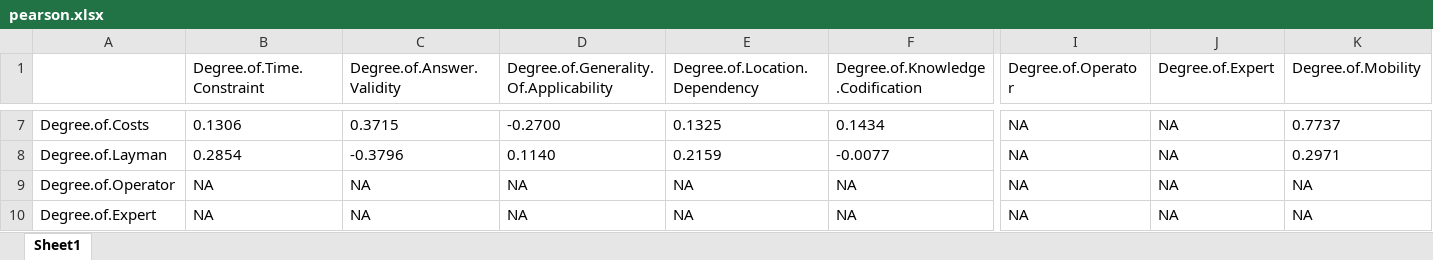
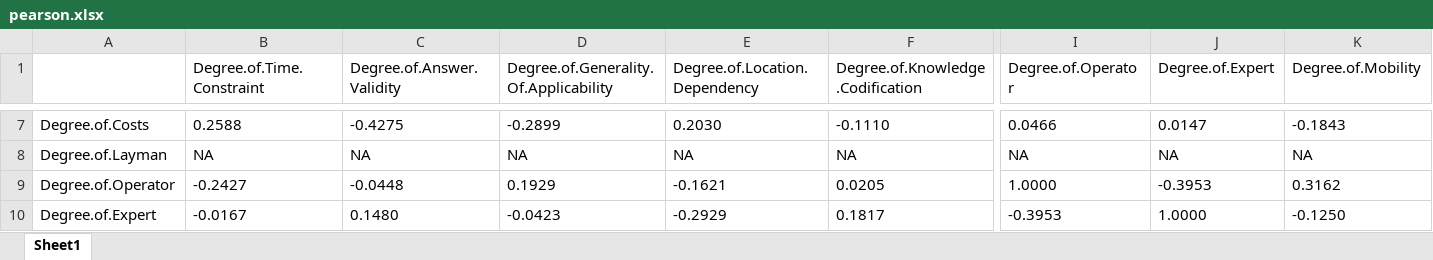
Before and after one commit to akash123srm/RCalculations, an Excel workbook: pearson.xlsx, sheet Sheet1, drawn as a sheet; only a part is shown, gaps mark what is left out; values as stored, in another font and other column widths than the file's, no borders; removed rows and columns are numbered as before the commit, all else as after; rows hold the shown columns only; the diff covers the shown part only; the diff names each change by its address in the sheet, - before the commit and + after, or states it on an @@ line.

```diff
--- a/pearson.xlsx (sheet Sheet1)
+++ b/pearson.xlsx (sheet Sheet1)
-B7 (Degree.of.Time.Constraint): 0.1306
+B7 (Degree.of.Time.Constraint): 0.2588
-C7 (Degree.of.Answer.Validity): 0.3715
+C7 (Degree.of.Answer.Validity): -0.4275
-D7: -0.2700
+D7: -0.2899
-E7 (Degree.of.Location.Dependency): 0.1325
+E7 (Degree.of.Location.Dependency): 0.2030
-F7 (Degree.of.Knowledge.Codification): 0.1434
+F7 (Degree.of.Knowledge.Codification): -0.1110
-I7 (Degree.of.Operator): NA
+I7 (Degree.of.Operator): 0.0466
-J7 (Degree.of.Expert): NA
+J7 (Degree.of.Expert): 0.0147
-K7 (Degree.of.Mobility): 0.7737
+K7 (Degree.of.Mobility): -0.1843
-row 8: Degree.of.Layman | 0.2854 | -0.3796 | 0.1140 | 0.2159 | -0.0077 | NA | NA | 0.2971
-A8: Degree.of.Operator
+A8: Degree.of.Layman
+row 9: Degree.of.Operator | -0.2427 | -0.0448 | 0.1929 | -0.1621 | 0.0205 | 1.0000 | -0.3953 | 0.3162
-B10 (Degree.of.Time.Constraint): NA
+B10 (Degree.of.Time.Constraint): -0.0167
-C10 (Degree.of.Answer.Validity): NA
+C10 (Degree.of.Answer.Validity): 0.1480
-D10: NA
+D10: -0.0423
-E10 (Degree.of.Location.Dependency): NA
+E10 (Degree.of.Location.Dependency): -0.2929
-F10 (Degree.of.Knowledge.Codification): NA
+F10 (Degree.of.Knowledge.Codification): 0.1817
-I10 (Degree.of.Operator): NA
+I10 (Degree.of.Operator): -0.3953
-J10 (Degree.of.Expert): NA
+J10 (Degree.of.Expert): 1.0000
-K10 (Degree.of.Mobility): NA
+K10 (Degree.of.Mobility): -0.1250
```
Also changed, not shown: 54 edited cells elsewhere in this sheet, 6 other files.
